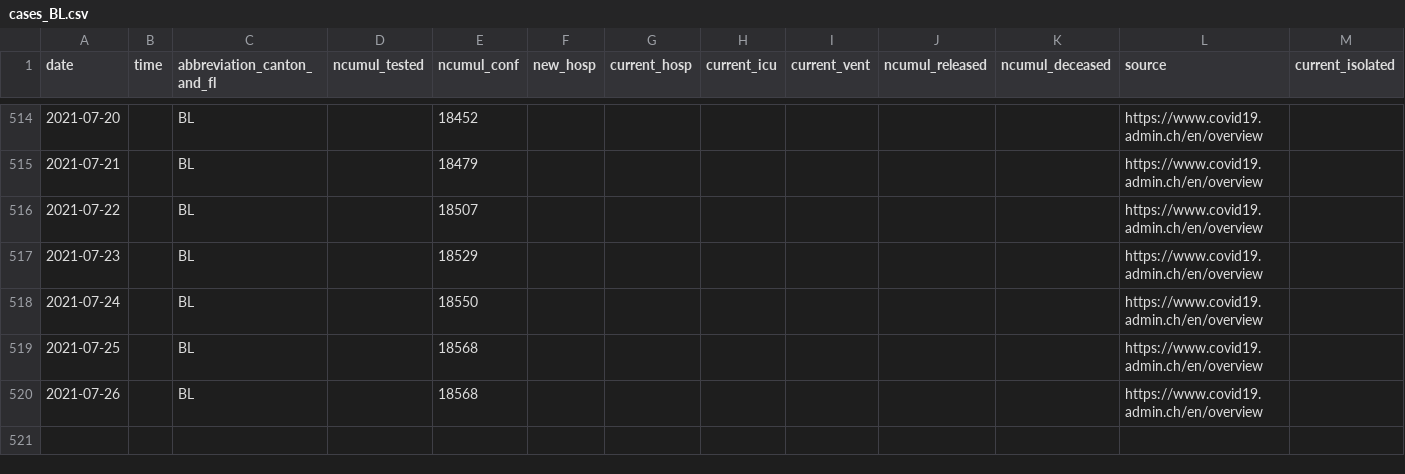
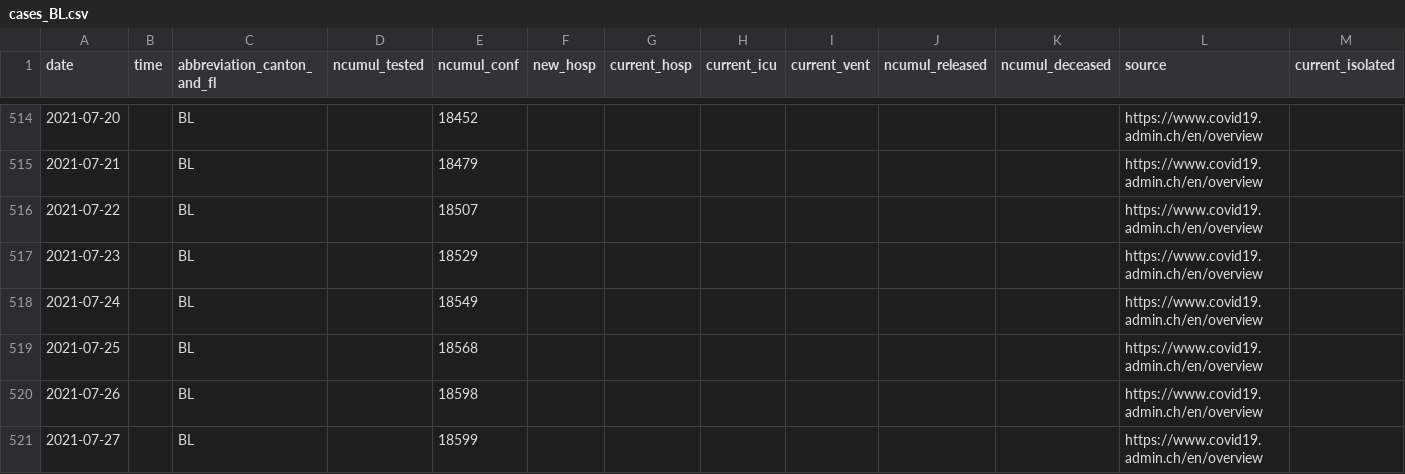
Before and after one commit to doerfli/foph-covid19-data, a CSV file: cases/cases_BL.csv, drawn as a sheet; only a part is shown, gaps mark what is left out; rows hold the shown columns only; the diff names each change by its address in the sheet, - before the commit and + after, or states it on an @@ line.

```diff
--- a/cases/cases_BL.csv
+++ b/cases/cases_BL.csv
-E518 (ncumul_conf): 18550
+E518 (ncumul_conf): 18549
-E520 (ncumul_conf): 18568
+E520 (ncumul_conf): 18598
+row 521: 2021-07-27 |  | BL |  | 18599 |  |  |  |  |  |  | https://www.covid19.admin.ch/en/overview
```
Also changed, not shown: cases/cases_AG.csv, cases/cases_BE.csv, 26 other files.
